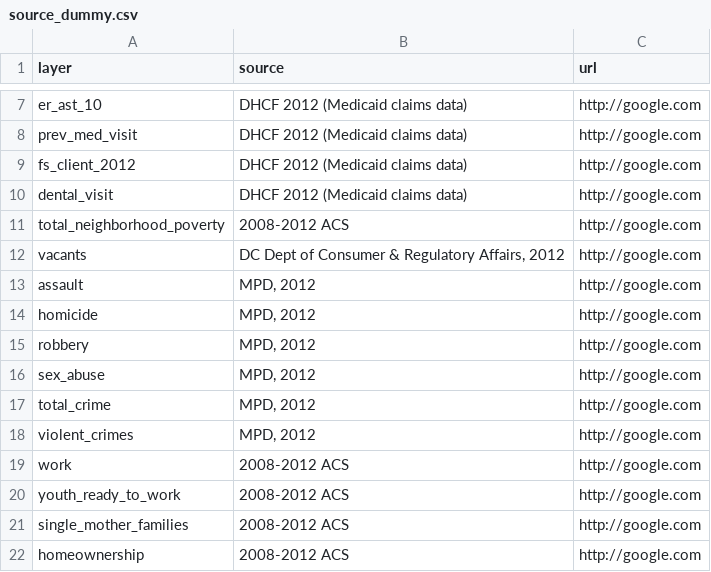
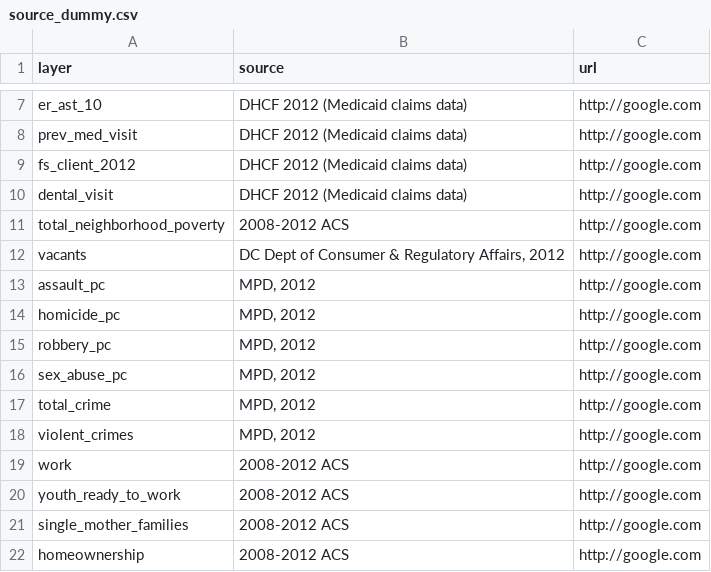
Before and after one commit to DCActionforChildren/dcaction, a CSV file: data/source_dummy.csv, drawn as a sheet; only a part is shown, gaps mark what is left out.

```diff
--- a/data/source_dummy.csv
+++ b/data/source_dummy.csv
@@ -12,6 +12,6 @@ total_neighborhood_poverty,2008-2012 ACS,http://google.com
 vacants,"DC Dept of Consumer & Regulatory Affairs, 2012",http://google.com
-assault,"MPD, 2012",http://google.com
-homicide,"MPD, 2012",http://google.com
-robbery,"MPD, 2012",http://google.com
-sex_abuse,"MPD, 2012",http://google.com
+assault_pc,"MPD, 2012",http://google.com
+homicide_pc,"MPD, 2012",http://google.com
+robbery_pc,"MPD, 2012",http://google.com
+sex_abuse_pc,"MPD, 2012",http://google.com
 total_crime,"MPD, 2012",http://google.com
```
Also changed, not shown: data/neighborhoods2.csv, 1 other file.
